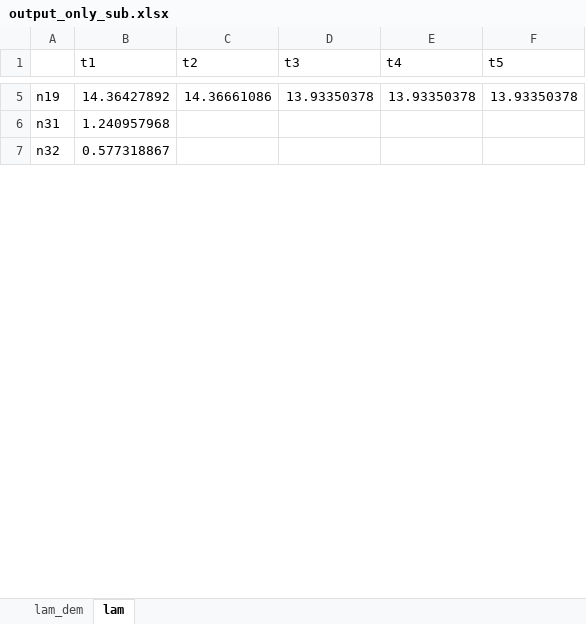
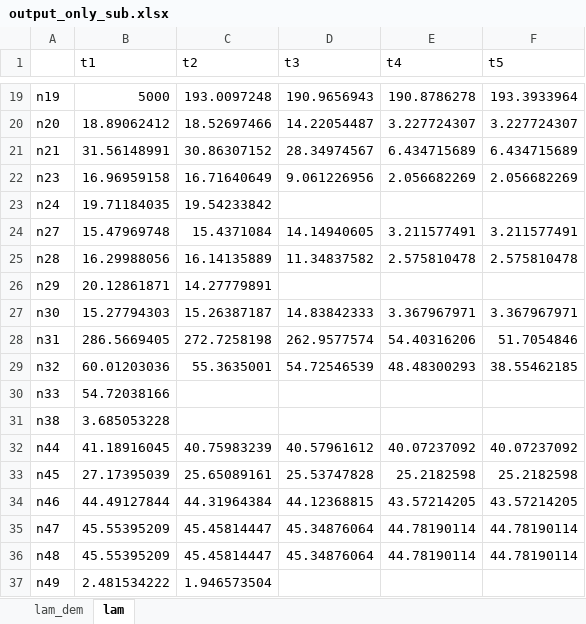
Before and after one commit to bernemax/ARO-Germany, an Excel workbook: TEP ARO Model/output_only_sub.xlsx, sheet lam, drawn as a sheet; only a part is shown, gaps mark what is left out; values as stored, in another font and other column widths than the file's, no borders; addresses are those after the commit; the diff covers the shown part only; the diff names each change by its address in the sheet, - before the commit and + after, or states it on an @@ line.

```diff
--- a/TEP ARO Model/output_only_sub.xlsx (sheet lam)
+++ b/TEP ARO Model/output_only_sub.xlsx (sheet lam)
-B19 (t1): 14.36427892
+B19 (t1): 5000
-C19 (t2): 14.36661086
+C19 (t2): 193.0097248
-D19 (t3): 13.93350378
+D19 (t3): 190.9656943
-E19 (t4): 13.93350378
+E19 (t4): 190.8786278
-F19 (t5): 13.93350378
+F19 (t5): 193.3933964
+row 20: n20 | 18.89062412 | 18.52697466 | 14.22054487 | 3.227724307 | 3.227724307
+row 21: n21 | 31.56148991 | 30.86307152 | 28.34974567 | 6.434715689 | 6.434715689
+row 22: n23 | 16.96959158 | 16.71640649 | 9.061226956 | 2.056682269 | 2.056682269
+row 23: n24 | 19.71184035 | 19.54233842
+row 24: n27 | 15.47969748 | 15.4371084 | 14.14940605 | 3.211577491 | 3.211577491
+row 25: n28 | 16.29988056 | 16.14135889 | 11.34837582 | 2.575810478 | 2.575810478
+row 26: n29 | 20.12861871 | 14.27779891
+row 27: n30 | 15.27794303 | 15.26387187 | 14.83842333 | 3.367967971 | 3.367967971
-B28 (t1): 1.240957968
+B28 (t1): 286.5669405
-C28 (t2): (empty)
+C28 (t2): 272.7258198
-D28 (t3): (empty)
+D28 (t3): 262.9577574
-E28 (t4): (empty)
+E28 (t4): 54.40316206
-F28 (t5): (empty)
+F28 (t5): 51.7054846
-B29 (t1): 0.577318867
+B29 (t1): 60.01203036
-C29 (t2): (empty)
+C29 (t2): 55.3635001
-D29 (t3): (empty)
+D29 (t3): 54.72546539
-E29 (t4): (empty)
+E29 (t4): 48.48300293
-F29 (t5): (empty)
+F29 (t5): 38.55462185
+row 30: n33 | 54.72038166
+row 31: n38 | 3.685053228
+row 32: n44 | 41.18916045 | 40.75983239 | 40.57961612 | 40.07237092 | 40.07237092
+row 33: n45 | 27.17395039 | 25.65089161 | 25.53747828 | 25.2182598 | 25.2182598
+row 34: n46 | 44.49127844 | 44.31964384 | 44.12368815 | 43.57214205 | 43.57214205
+row 35: n47 | 45.55395209 | 45.45814447 | 45.34876064 | 44.78190114 | 44.78190114
+row 36: n48 | 45.55395209 | 45.45814447 | 45.34876064 | 44.78190114 | 44.78190114
+row 37: n49 | 2.481534222 | 1.946573504
```
Also changed, not shown: 68 added rows, 2 removed rows and 1453 edited cells elsewhere in this sheet, sheet lam_dem, 25 other files.
